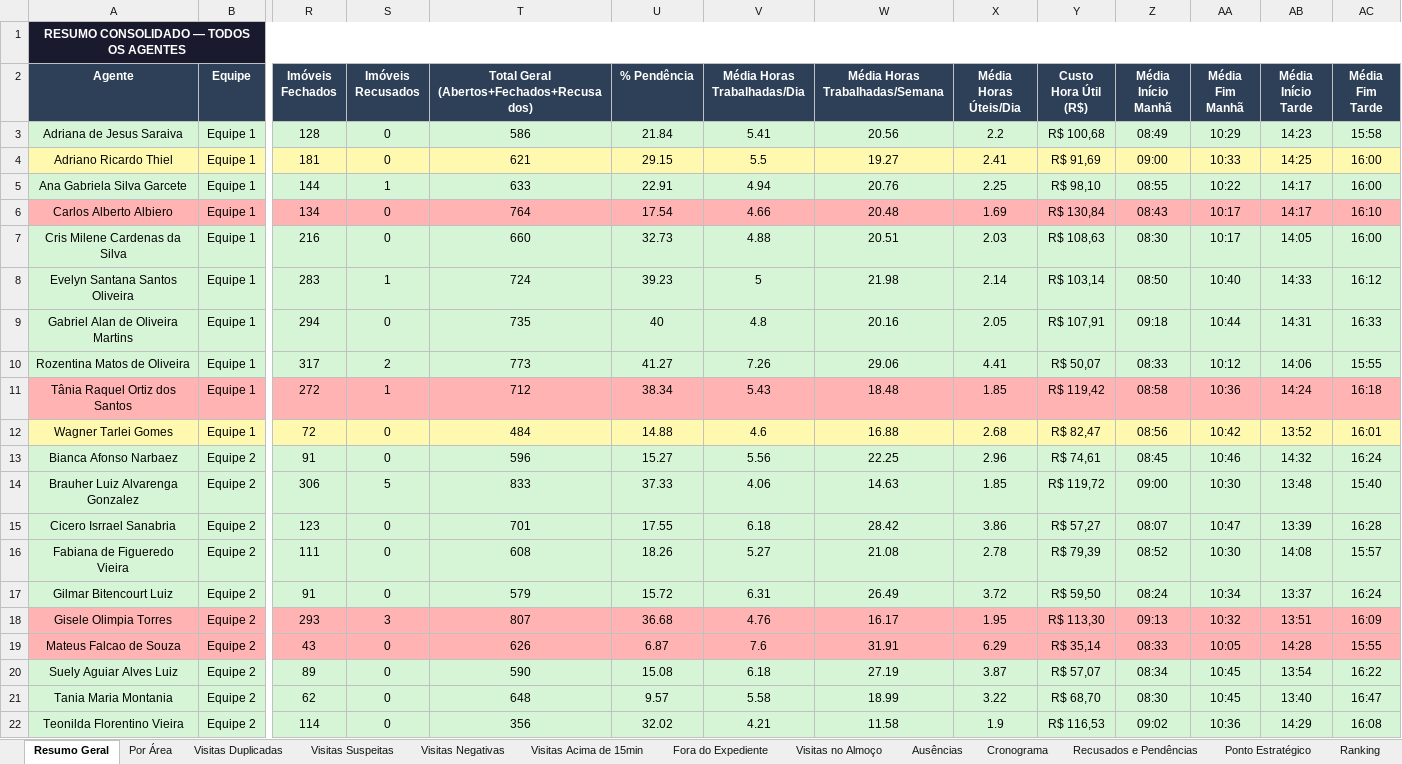
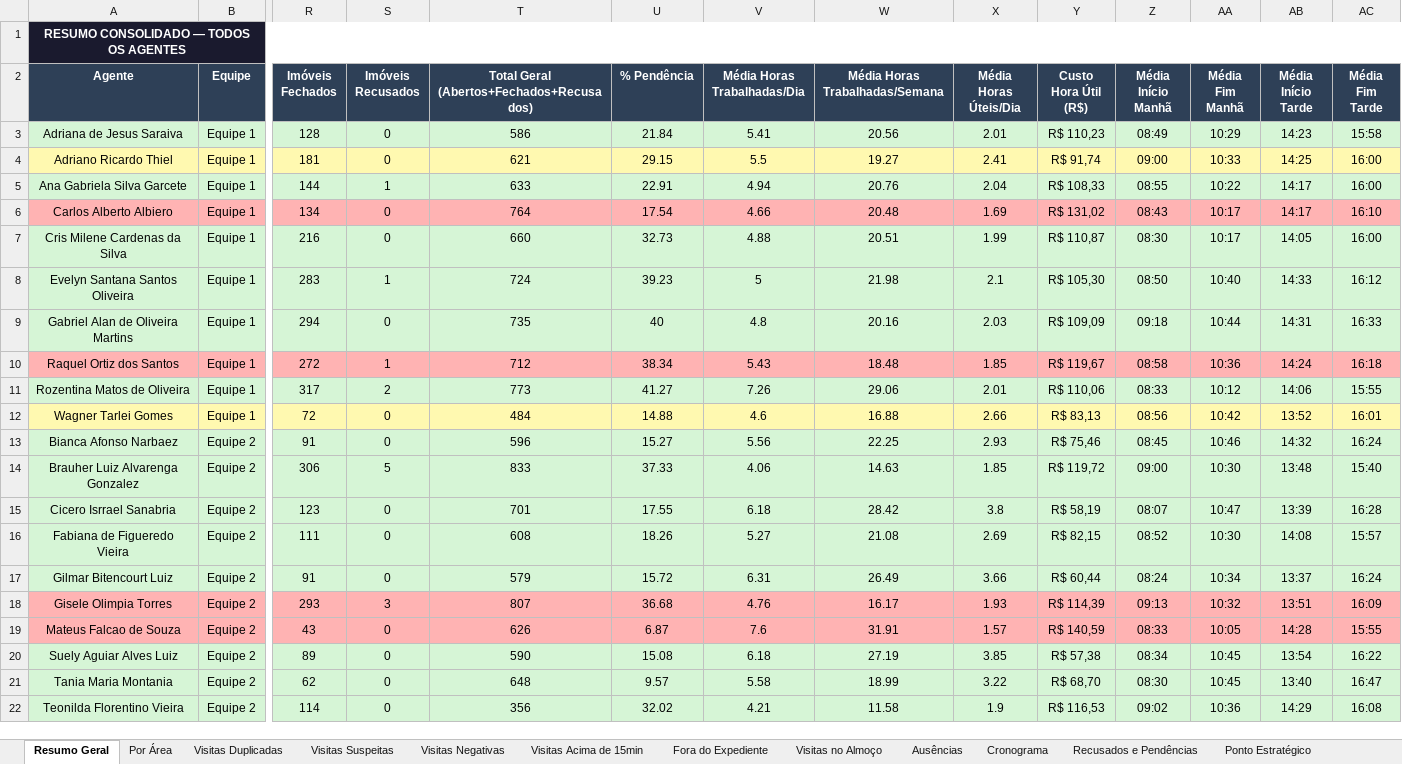
Before and after one commit to LucsDevPro/Sentinela, an Excel workbook: data/historico/semanas_313-317.xlsx, sheet Resumo Geral, drawn as a sheet; only a part is shown, gaps mark what is left out; values as stored, in another font and other column widths than the file's, no borders; removed rows and columns are numbered as before the commit, all else as after; rows hold the shown columns only; the diff covers the shown part only; the diff names each change by its address in the sheet, - before the commit and + after, or states it on an @@ line.

```diff
--- a/data/historico/semanas_313-317.xlsx (sheet Resumo Geral)
+++ b/data/historico/semanas_313-317.xlsx (sheet Resumo Geral)
-X3 (Média Horas Úteis/Dia): 2.2
+X3 (Média Horas Úteis/Dia): 2.01
-Y3 (Custo Hora Útil (R$)): R$ 100,68
+Y3 (Custo Hora Útil (R$)): R$ 110,23
-Y4 (Custo Hora Útil (R$)): R$ 91,69
+Y4 (Custo Hora Útil (R$)): R$ 91,74
-X5 (Média Horas Úteis/Dia): 2.25
+X5 (Média Horas Úteis/Dia): 2.04
-Y5 (Custo Hora Útil (R$)): R$ 98,10
+Y5 (Custo Hora Útil (R$)): R$ 108,33
-Y6 (Custo Hora Útil (R$)): R$ 130,84
+Y6 (Custo Hora Útil (R$)): R$ 131,02
-X7 (Média Horas Úteis/Dia): 2.03
+X7 (Média Horas Úteis/Dia): 1.99
-Y7 (Custo Hora Útil (R$)): R$ 108,63
+Y7 (Custo Hora Útil (R$)): R$ 110,87
-X8 (Média Horas Úteis/Dia): 2.14
+X8 (Média Horas Úteis/Dia): 2.1
-Y8 (Custo Hora Útil (R$)): R$ 103,14
+Y8 (Custo Hora Útil (R$)): R$ 105,30
-X9 (Média Horas Úteis/Dia): 2.05
+X9 (Média Horas Úteis/Dia): 2.03
-Y9 (Custo Hora Útil (R$)): R$ 107,91
+Y9 (Custo Hora Útil (R$)): R$ 109,09
+row 10: Raquel Ortiz dos Santos | Equipe 1 | 272 | 1 | 712 | 38.34 | 5.43 | 18.48 | 1.85 | R$ 119,67 | 08:58 | 10:36 | 14:24 | 16:18
-X11 (Média Horas Úteis/Dia): 4.41
+X11 (Média Horas Úteis/Dia): 2.01
-Y11 (Custo Hora Útil (R$)): R$ 50,07
+Y11 (Custo Hora Útil (R$)): R$ 110,06
-row 11: Tânia Raquel Ortiz dos Santos | Equipe 1 | 272 | 1 | 712 | 38.34 | 5.43 | 18.48 | 1.85 | R$ 119,42 | 08:58 | 10:36 | 14:24 | 16:18
-X12 (Média Horas Úteis/Dia): 2.68
+X12 (Média Horas Úteis/Dia): 2.66
-Y12 (Custo Hora Útil (R$)): R$ 82,47
+Y12 (Custo Hora Útil (R$)): R$ 83,13
-X13 (Média Horas Úteis/Dia): 2.96
+X13 (Média Horas Úteis/Dia): 2.93
-Y13 (Custo Hora Útil (R$)): R$ 74,61
+Y13 (Custo Hora Útil (R$)): R$ 75,46
-X15 (Média Horas Úteis/Dia): 3.86
+X15 (Média Horas Úteis/Dia): 3.8
-Y15 (Custo Hora Útil (R$)): R$ 57,27
+Y15 (Custo Hora Útil (R$)): R$ 58,19
-X16 (Média Horas Úteis/Dia): 2.78
+X16 (Média Horas Úteis/Dia): 2.69
-Y16 (Custo Hora Útil (R$)): R$ 79,39
+Y16 (Custo Hora Útil (R$)): R$ 82,15
-X17 (Média Horas Úteis/Dia): 3.72
+X17 (Média Horas Úteis/Dia): 3.66
-Y17 (Custo Hora Útil (R$)): R$ 59,50
+Y17 (Custo Hora Útil (R$)): R$ 60,44
-X18 (Média Horas Úteis/Dia): 1.95
+X18 (Média Horas Úteis/Dia): 1.93
-Y18 (Custo Hora Útil (R$)): R$ 113,30
+Y18 (Custo Hora Útil (R$)): R$ 114,39
-X19 (Média Horas Úteis/Dia): 6.29
+X19 (Média Horas Úteis/Dia): 1.57
-Y19 (Custo Hora Útil (R$)): R$ 35,14
+Y19 (Custo Hora Útil (R$)): R$ 140,59
-X20 (Média Horas Úteis/Dia): 3.87
+X20 (Média Horas Úteis/Dia): 3.85
-Y20 (Custo Hora Útil (R$)): R$ 57,07
+Y20 (Custo Hora Útil (R$)): R$ 57,38
```
Also changed, not shown: 22 edited cells elsewhere in this sheet, sheet Ausências, sheet Ranking, sheet Recusados e Pendências, sheet Visitas Acima de 15min, sheet Visitas Suspeitas, sheet Por Área, 6 more sheets, other sheet tabs, data/historico/semana_318.xlsx, data/historico/semanas_305-308.xlsx, 13 other files.
